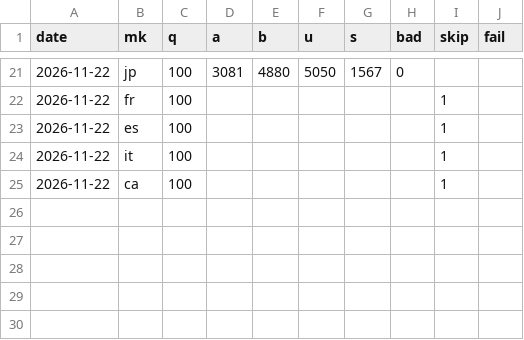
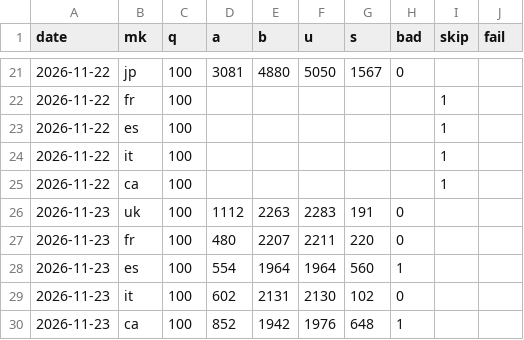
Before and after one commit to dayyyline-lgtm/coverage-dashboard, a CSV file: kbeauty/data/keepa_usage.csv, drawn as a sheet; only a part is shown, gaps mark what is left out.

```diff
--- a/kbeauty/data/keepa_usage.csv
+++ b/kbeauty/data/keepa_usage.csv
@@ -25 +25,6 @@ date,mk,q,a,b,u,s,bad,skip,fail
 2026-11-22,ca,100,,,,,,1,
+2026-11-23,uk,100,1112,2263,2283,191,0,,
+2026-11-23,fr,100,480,2207,2211,220,0,,
+2026-11-23,es,100,554,1964,1964,560,1,,
+2026-11-23,it,100,602,2131,2130,102,0,,
+2026-11-23,ca,100,852,1942,1976,648,1,,
```
Also changed, not shown: kbeauty/data/keepa_curves.csv, kbeauty/data/keepa_month.csv, 6 other files.
